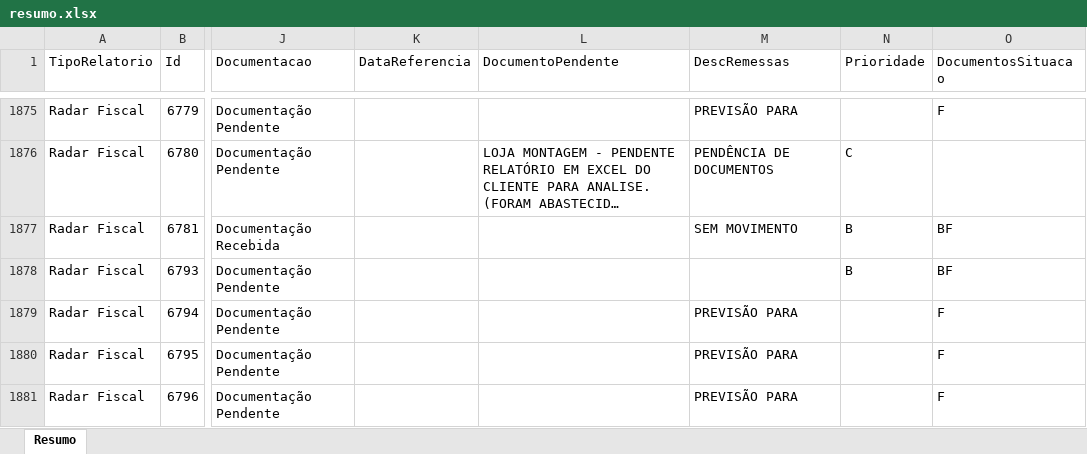
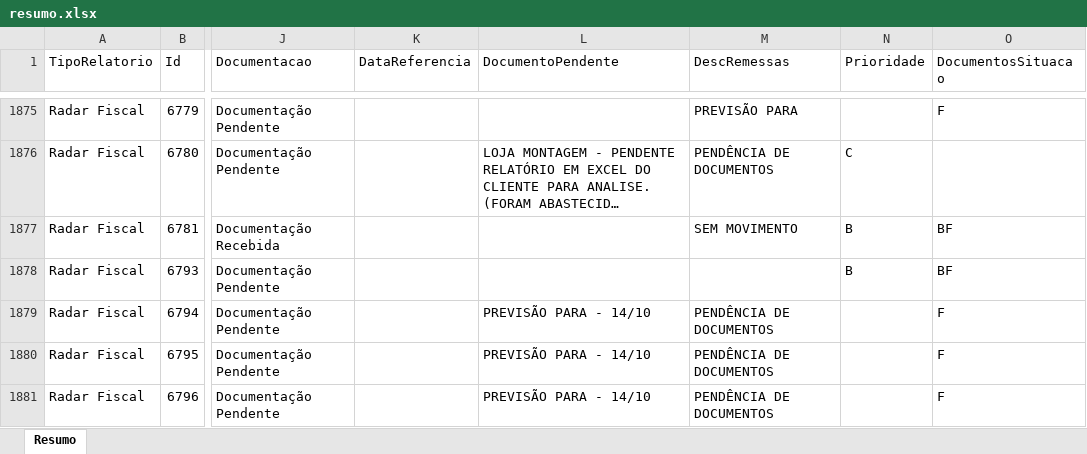
Before and after one commit to Controladoria-MG/Controle-de-Fechamentos, an Excel workbook: data/relatorio_fechamentos/resumo.xlsx, sheet Resumo, drawn as a sheet; only a part is shown, gaps mark what is left out; long unchanged cells end in …; values as stored, in another font and other column widths than the file's, no borders; the diff covers the shown part only; the diff names each change by its address in the sheet, - before the commit and + after, or states it on an @@ line.

```diff
--- a/data/relatorio_fechamentos/resumo.xlsx (sheet Resumo)
+++ b/data/relatorio_fechamentos/resumo.xlsx (sheet Resumo)
-L1879:L1881 (DocumentoPendente): (empty)
+L1879:L1881 (DocumentoPendente): PREVISÃO PARA - 14/10
-M1879:M1881 (DescRemessas): PREVISÃO PARA
+M1879:M1881 (DescRemessas): PENDÊNCIA DE DOCUMENTOS
```
Also changed, not shown: 123 edited cells elsewhere in this sheet, 3 other files.
